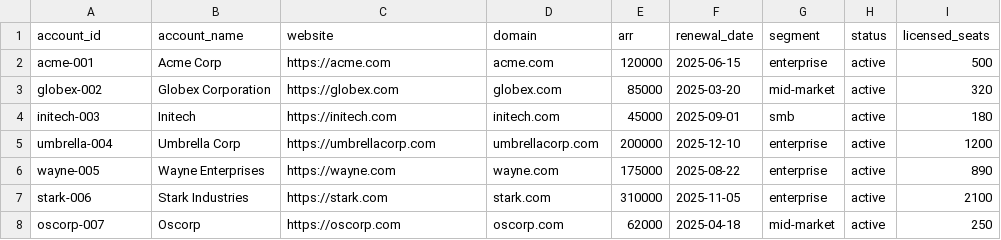
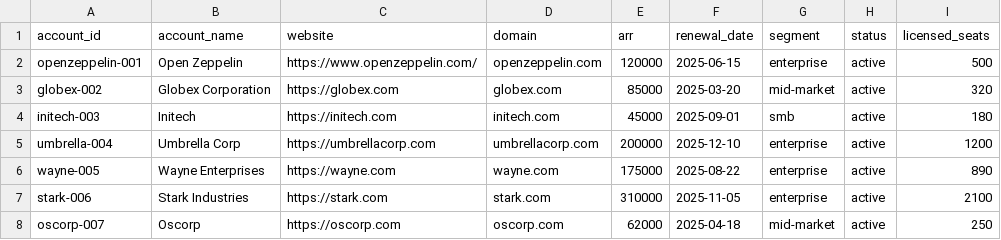
Before and after one commit to maxcoto/csv-worker, a CSV file: content/samples/customers.csv, drawn as a sheet.

```diff
--- a/content/samples/customers.csv
+++ b/content/samples/customers.csv
@@ -1,3 +1,3 @@
 account_id,account_name,website,domain,arr,renewal_date,segment,status,licensed_seats
-acme-001,Acme Corp,https://acme.com,acme.com,120000,2025-06-15,enterprise,active,500
+openzeppelin-001,Open Zeppelin,https://www.openzeppelin.com/,openzeppelin.com,120000,2025-06-15,enterprise,active,500
 globex-002,Globex Corporation,https://globex.com,globex.com,85000,2025-03-20,mid-market,active,320
```
Also changed, not shown: 18 other files.
